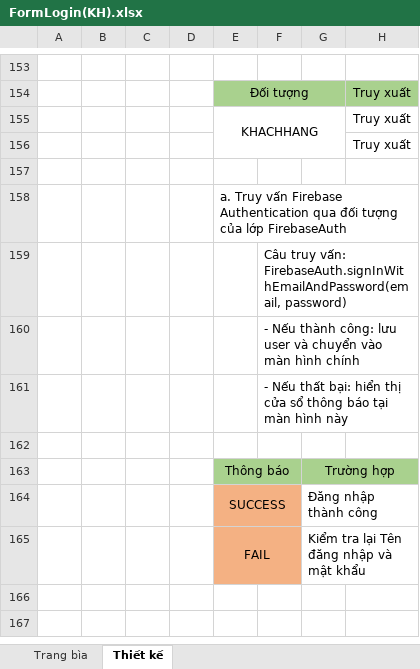
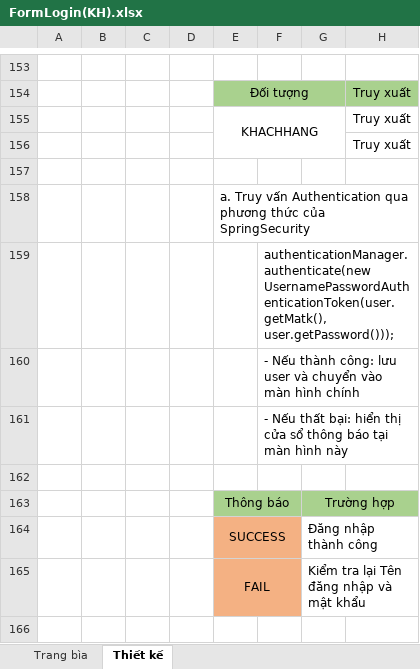
Before and after one commit to anhdatkz/TTTN, an Excel workbook: BAOCAO/Tailieuthietke/FormLogin(KH).xlsx, sheet Thiết kế, drawn as a sheet; only a part is shown, gaps mark what is left out; the shorter side is filled out with more unchanged rows; values as stored, in another font and other column widths than the file's, no borders; charts and pictures not drawn; the diff names each change by its address in the sheet, - before the commit and + after, or states it on an @@ line.

```diff
--- a/BAOCAO/Tailieuthietke/FormLogin(KH).xlsx (sheet Thiết kế)
+++ b/BAOCAO/Tailieuthietke/FormLogin(KH).xlsx (sheet Thiết kế)
-E158: …Truy vấn Firebase Authentication qua đối tượng của lớp FirebaseAuth
+E158: …Truy vấn Authentication qua phương thức của SpringSecurity
-F159: Câu truy vấn: FirebaseAuth.signInWithEmailAndPassword(email, password)
+F159: authenticationManager.authenticate(new UsernamePasswordAuthenticationToken(user.getMatk(), user.getPassword()));
```
Also changed, not shown: charts or pictures, BAOCAO/Tailieuthietke/FormGioHang.xlsx, 18 other files.
